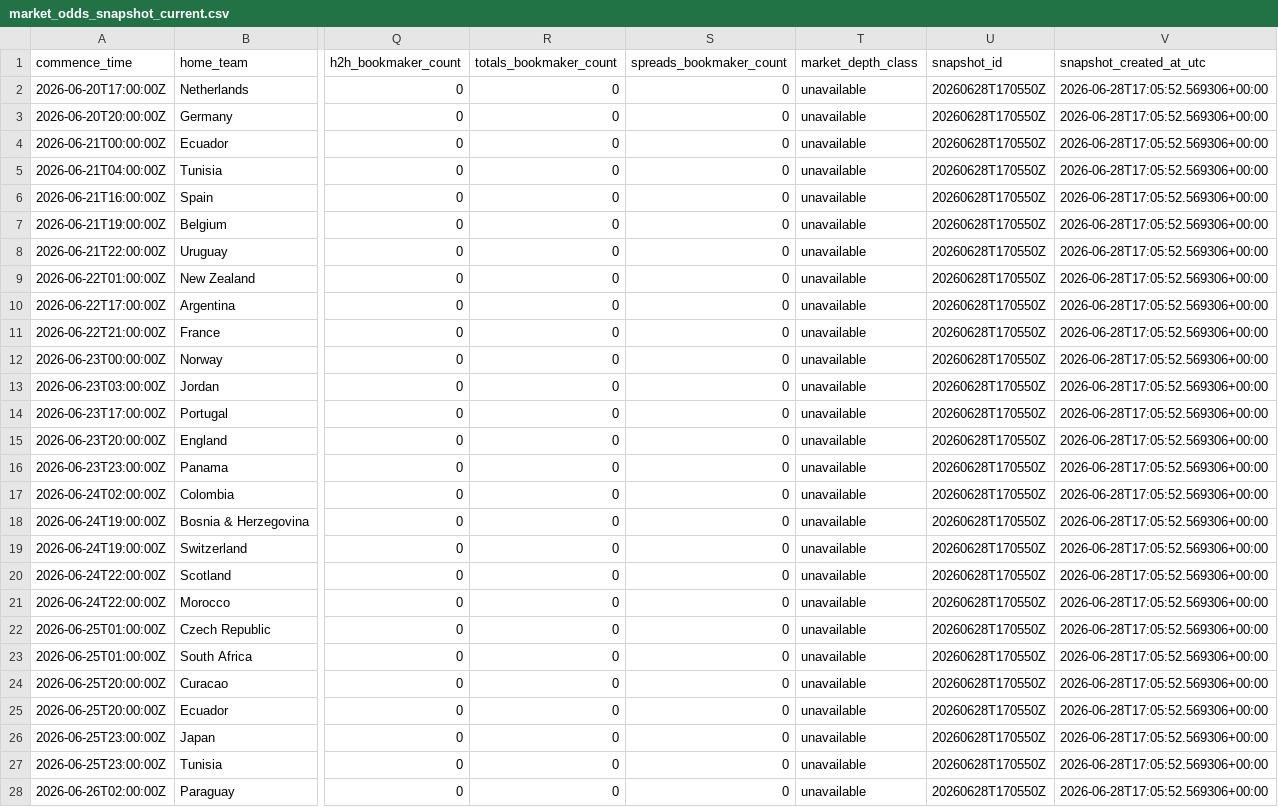
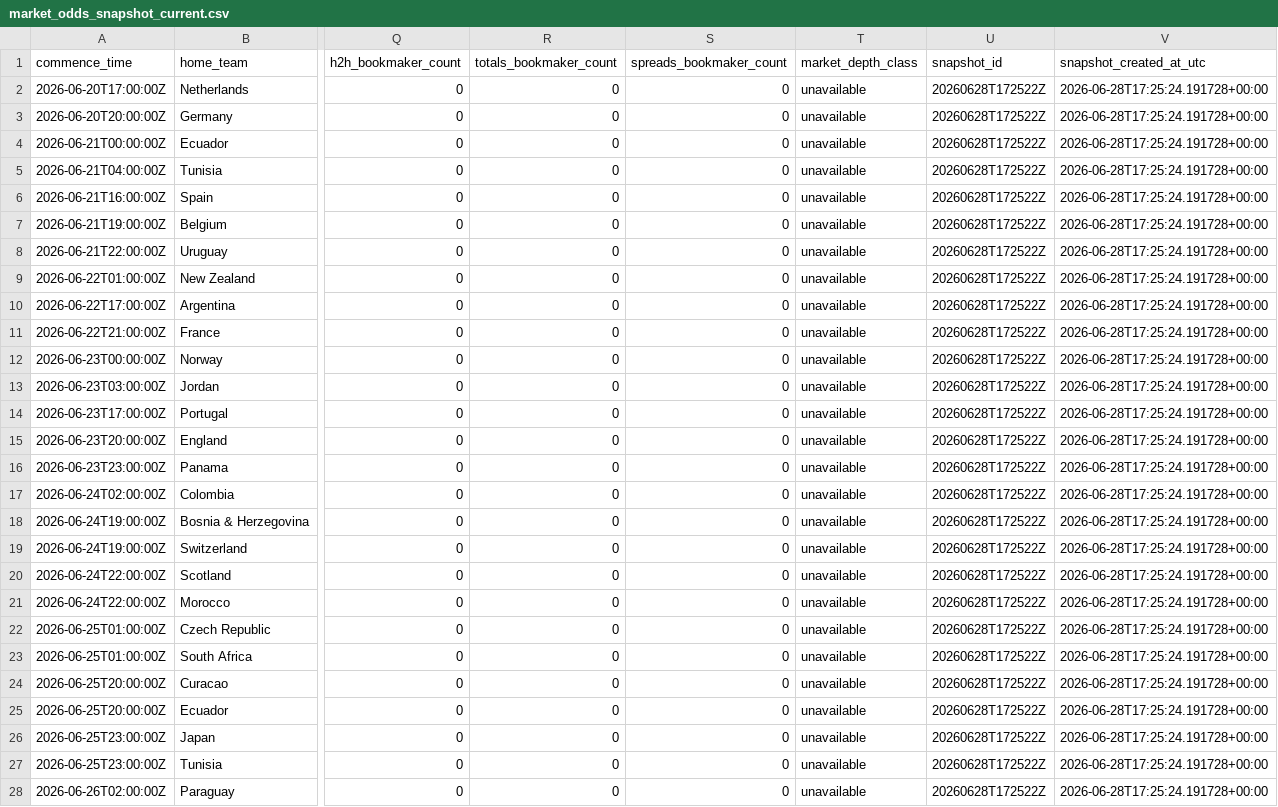
Before and after one commit to daniedorfling18-maker/Claude, a CSV file: outputs/market_odds_history/market_odds_snapshot_current.csv, drawn as a sheet; only a part is shown, gaps mark what is left out; the diff covers the shown part only; the diff names each change by its address in the sheet, - before the commit and + after, or states it on an @@ line.

```diff
--- a/outputs/market_odds_history/market_odds_snapshot_current.csv
+++ b/outputs/market_odds_history/market_odds_snapshot_current.csv
-U2:U28 (snapshot_id): 20260628T170550Z
+U2:U28 (snapshot_id): 20260628T172522Z
-V2:V28 (snapshot_created_at_utc): 2026-06-28T17:05:52.569306+00:00
+V2:V28 (snapshot_created_at_utc): 2026-06-28T17:25:24.191728+00:00
```
Also changed, not shown: 26 edited cells elsewhere in this file, outputs/backtesting/prediction_log.csv, outputs/daily_robust_card/daily_robust_superbru_card.csv, 15 other files.
